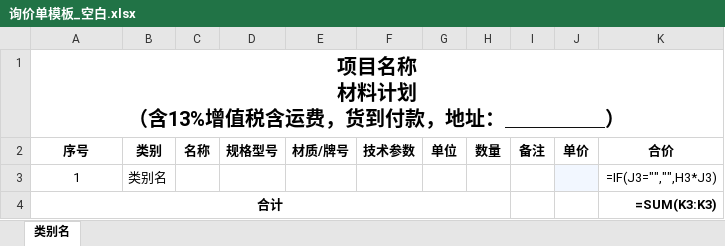
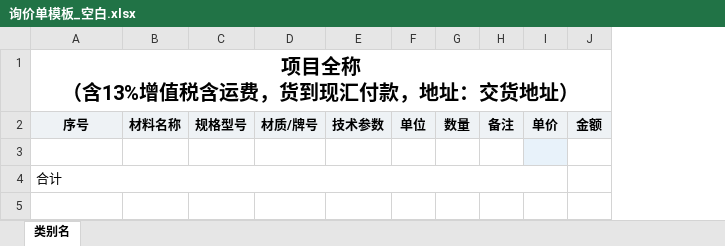
Before and after one commit to lysyscy/My-Skills, an Excel workbook: skills/询价清单拆分与整理/assets/询价单模板_空白.xlsx, sheet 类别名, drawn as a sheet; values as stored, in another font and other column widths than the file's, no borders; formulas without a stored value are shown as written; removed rows and columns are numbered as before the commit, all else as after; ↵ is a line break in a cell; the diff names each change by its address in the sheet, - before the commit and + after, or states it on an @@ line.

```diff
--- a/skills/询价清单拆分与整理/assets/询价单模板_空白.xlsx (sheet 类别名)
+++ b/skills/询价清单拆分与整理/assets/询价单模板_空白.xlsx (sheet 类别名)
-column B, rows 2-3: 类别 | 类别名
-column C, row 2: 名称
+column B, row 2: 材料名称
-column K, rows 2-4: 合价 | =IF(J3="","",H3*J3) | =SUM(K3:K3)
+column J, row 2: 金额
-A1: 项目名称 ↵ 材料计划 ↵ （含13%增值税含运费，货到付款，地址：＿＿＿＿＿）
+A1: 项目全称 ↵ （含13%增值税含运费，货到现汇付款，地址：交货地址）
-A2 fill: none
+A2 fill: #EEF2F5
-C2:I2 fill: none
+C2:I2 fill: #EEF2F5
-row 3: 1 | 类别名 |  |  |  |  |  |  |  |  | =IF(J3="","",H3*J3)
+row 3: (empty)
@@ A4 bold: on → off, alignment: center → left @@
-A4:H4 merged
+A4:I4 merged
```
Also changed, not shown: 5 other files.
